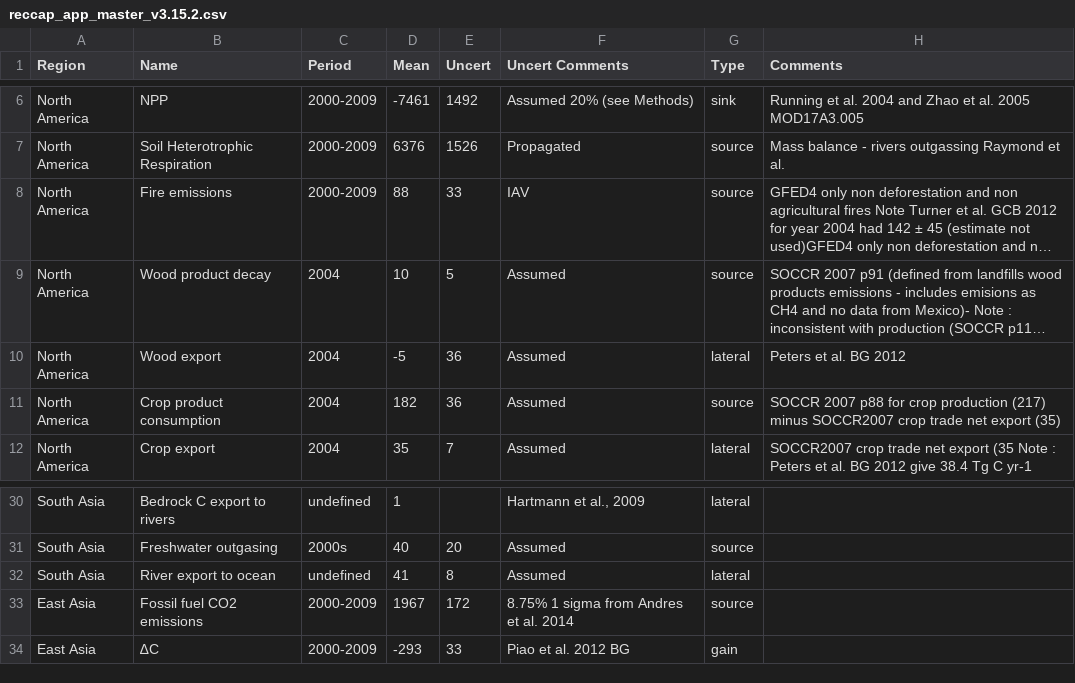
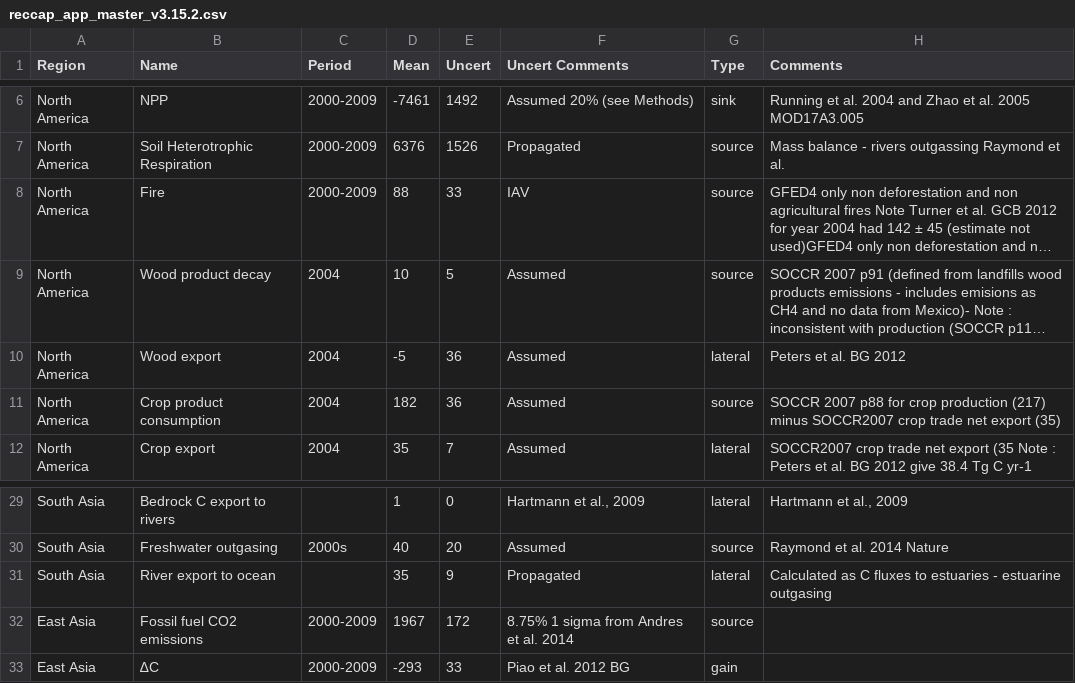
Before and after one commit to GlobalCarbonAtlas/reccap, a CSV file: data/reccap_app_master_v3.15.2.csv, drawn as a sheet; only a part is shown, gaps mark what is left out; long unchanged cells end in …; addresses are those after the commit; the diff covers the shown part only; the diff names each change by its address in the sheet, - before the commit and + after, or states it on an @@ line.

```diff
--- a/data/reccap_app_master_v3.15.2.csv
+++ b/data/reccap_app_master_v3.15.2.csv
-B8 (Name): Fire emissions
+B8 (Name): Fire
-C29 (Period): undefined
+C29 (Period): (empty)
-E29 (Uncert): (empty)
+E29 (Uncert): 0
-H29 (Comments): (empty)
+H29 (Comments): Hartmann et al., 2009
-H30 (Comments): (empty)
+H30 (Comments): Raymond et al. 2014 Nature
-C31 (Period): undefined
+C31 (Period): (empty)
-D31 (Mean): 41
+D31 (Mean): 35
-E31 (Uncert): 8
+E31 (Uncert): 9
-F31 (Uncert Comments): Assumed
+F31 (Uncert Comments): Propagated
-H31 (Comments): (empty)
+H31 (Comments): Calculated as C fluxes to estuaries - estuarine outgasing
```
Also changed, not shown: 1 removed row and 32 edited cells elsewhere in this file.
